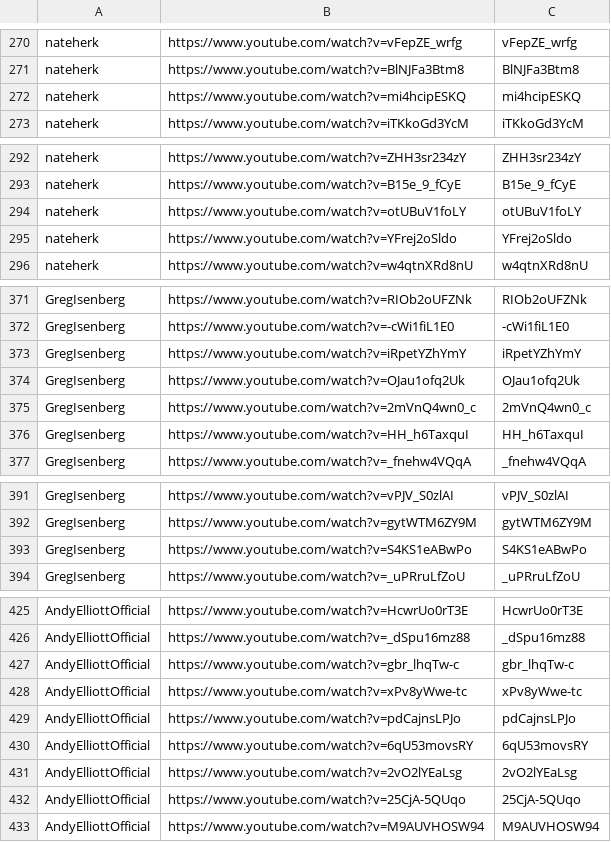
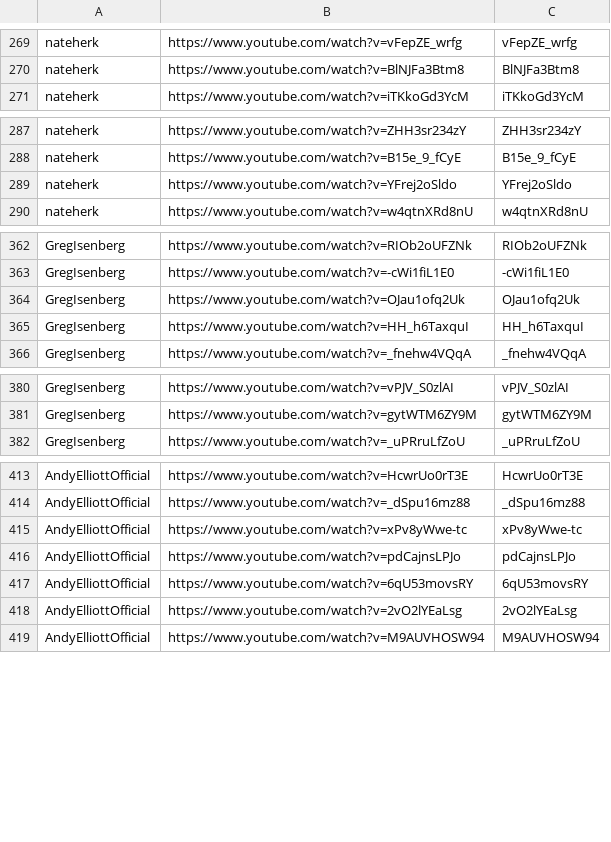
Before and after one commit to tech-nirmata/yt-deep-knowledge-distributed, a TSV file: queue/phase4-remaining.tsv, drawn as a sheet; only a part is shown, gaps mark what is left out; the diff covers the shown part only.

```diff
--- a/queue/phase4-remaining.tsv
+++ b/queue/phase4-remaining.tsv
@@ -271,3 +270,2 @@ nateherk	https://www.youtube.com/watch?v=vFepZE_wrfg	vFepZE_wrfg
 nateherk	https://www.youtube.com/watch?v=BlNJFa3Btm8	BlNJFa3Btm8
-nateherk	https://www.youtube.com/watch?v=mi4hcipESKQ	mi4hcipESKQ
 nateherk	https://www.youtube.com/watch?v=iTKkoGd3YcM	iTKkoGd3YcM
@@ -293,3 +288,2 @@ nateherk	https://www.youtube.com/watch?v=ZHH3sr234zY	ZHH3sr234zY
 nateherk	https://www.youtube.com/watch?v=B15e_9_fCyE	B15e_9_fCyE
-nateherk	https://www.youtube.com/watch?v=otUBuV1foLY	otUBuV1foLY
 nateherk	https://www.youtube.com/watch?v=YFrej2oSldo	YFrej2oSldo
@@ -372,5 +363,3 @@ GregIsenberg	https://www.youtube.com/watch?v=RIOb2oUFZNk	RIOb2oUFZNk
 GregIsenberg	https://www.youtube.com/watch?v=-cWi1fiL1E0	-cWi1fiL1E0
-GregIsenberg	https://www.youtube.com/watch?v=iRpetYZhYmY	iRpetYZhYmY
 GregIsenberg	https://www.youtube.com/watch?v=OJau1ofq2Uk	OJau1ofq2Uk
-GregIsenberg	https://www.youtube.com/watch?v=2mVnQ4wn0_c	2mVnQ4wn0_c
 GregIsenberg	https://www.youtube.com/watch?v=HH_h6TaxquI	HH_h6TaxquI
@@ -392,3 +381,2 @@ GregIsenberg	https://www.youtube.com/watch?v=vPJV_S0zlAI	vPJV_S0zlAI
 GregIsenberg	https://www.youtube.com/watch?v=gytWTM6ZY9M	gytWTM6ZY9M
-GregIsenberg	https://www.youtube.com/watch?v=S4KS1eABwPo	S4KS1eABwPo
 GregIsenberg	https://www.youtube.com/watch?v=_uPRruLfZoU	_uPRruLfZoU
@@ -426,3 +414,2 @@ AndyElliottOfficial	https://www.youtube.com/watch?v=HcwrUo0rT3E	HcwrUo0rT3E
 AndyElliottOfficial	https://www.youtube.com/watch?v=_dSpu16mz88	_dSpu16mz88
-AndyElliottOfficial	https://www.youtube.com/watch?v=gbr_lhqTw-c	gbr_lhqTw-c
 AndyElliottOfficial	https://www.youtube.com/watch?v=xPv8yWwe-tc	xPv8yWwe-tc
@@ -431,3 +418,2 @@ AndyElliottOfficial	https://www.youtube.com/watch?v=6qU53movsRY	6qU53movsRY
 AndyElliottOfficial	https://www.youtube.com/watch?v=2vO2lYEaLsg	2vO2lYEaLsg
-AndyElliottOfficial	https://www.youtube.com/watch?v=25CjA-5QUqo	25CjA-5QUqo
 AndyElliottOfficial	https://www.youtube.com/watch?v=M9AUVHOSW94	M9AUVHOSW94
```
Also changed, not shown: 13 removed rows elsewhere in this file.
